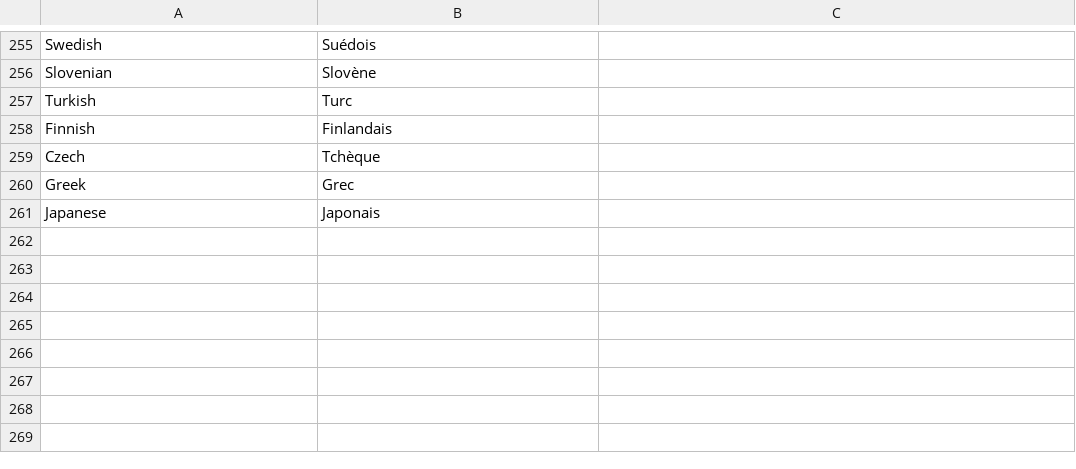
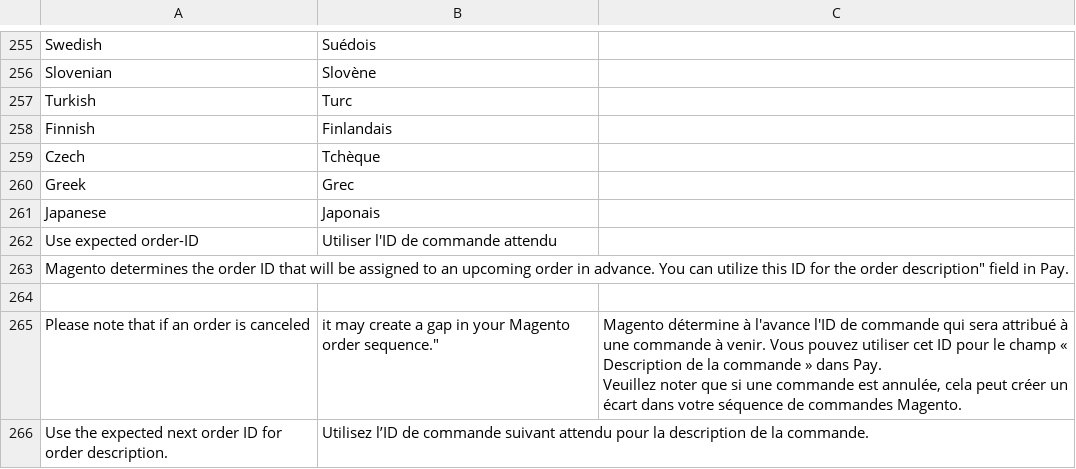
Before and after one commit to paynl/magento2-plugin, a CSV file: i18n/fr_CA.csv, drawn as a sheet; only a part is shown, gaps mark what is left out; ↵ is a line break in a cell; the diff names each change by its address in the sheet, - before the commit and + after, or states it on an @@ line.

```diff
--- a/i18n/fr_CA.csv
+++ b/i18n/fr_CA.csv
+row 262: Use expected order-ID | Utiliser l'ID de commande attendu
+row 263: Magento determines the order ID that will be assigned to an upcoming order in advance. You can utilize this ID for the order description" field in Pay.
+row 264: (empty)
+row 265: Please note that if an order is canceled | it may create a gap in your Magento order sequence." | Magento détermine à l'avance l'ID de commande qui sera attribué à une commande à venir. Vous pouvez utiliser cet ID pour le champ « Description de la commande » dans Pay. ↵ Veuillez noter que si une commande est annulée, cela peut créer un écart dans votre séquence de commandes Magento.
+row 266: Use the expected next order ID for order description. | Utilisez l’ID de commande suivant attendu pour la description de la commande.
```
Also changed, not shown: i18n/de_AT.csv, i18n/de_CH.csv, 10 other files.
